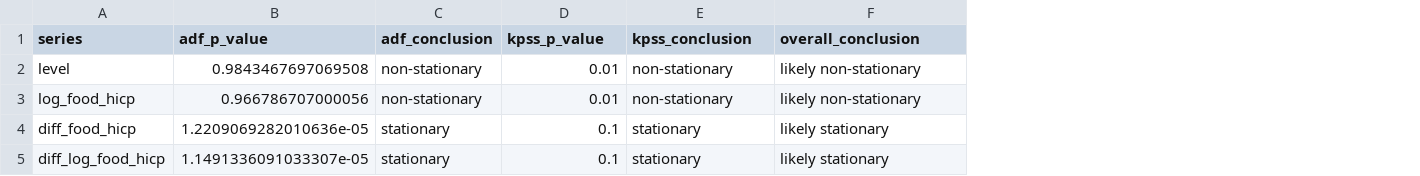
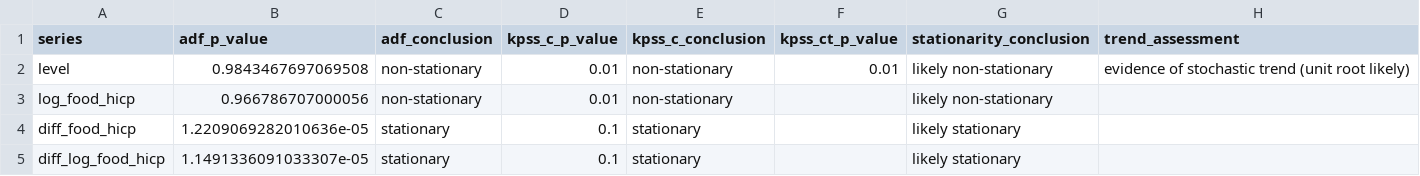
Before and after one commit to antoniamitu/proiect_serii, a CSV file: outputs/tables/stationarity_summary.csv, drawn as a sheet; addresses are those after the commit; the diff names each change by its address in the sheet, - before the commit and + after, or states it on an @@ line.

```diff
--- a/outputs/tables/stationarity_summary.csv
+++ b/outputs/tables/stationarity_summary.csv
+column F (kpss_ct_p_value), row 2: 0.01
+column H (trend_assessment), row 2: evidence of stochastic trend (unit root likely)
-D1: kpss_p_value
+D1: kpss_c_p_value
-E1: kpss_conclusion
+E1: kpss_c_conclusion
-G1: overall_conclusion
+G1: stationarity_conclusion
```
Also changed, not shown: outputs/tables/sarima_residual_diagnostics.csv, outputs/tables/stationarity_results.csv, 24 other files.
